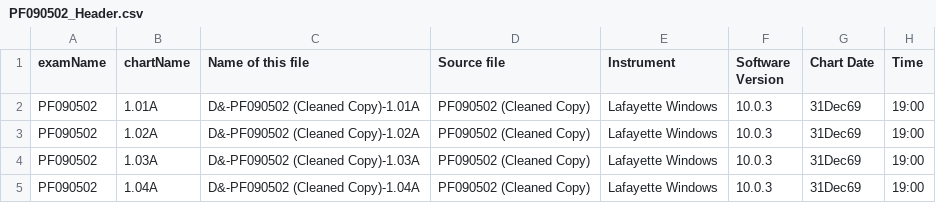
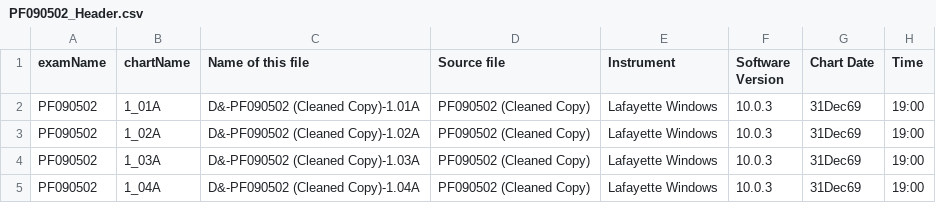
Before and after one commit to raymondnelson/NCCA_ASCII_Parse, a CSV file: data_working/PF090502_Header.csv, drawn as a sheet; only a part is shown; the diff names each change by its address in the sheet, - before the commit and + after, or states it on an @@ line.

```diff
--- a/data_working/PF090502_Header.csv
+++ b/data_working/PF090502_Header.csv
-B2 (chartName): 1.01A
+B2 (chartName): 1_01A
-B3 (chartName): 1.02A
+B3 (chartName): 1_02A
-B4 (chartName): 1.03A
+B4 (chartName): 1_03A
-B5 (chartName): 1.04A
+B5 (chartName): 1_04A
```
Also changed, not shown: data_working/PF090316_Header.csv, data_working/PF090316_Stimuli.csv, 25 other files.
